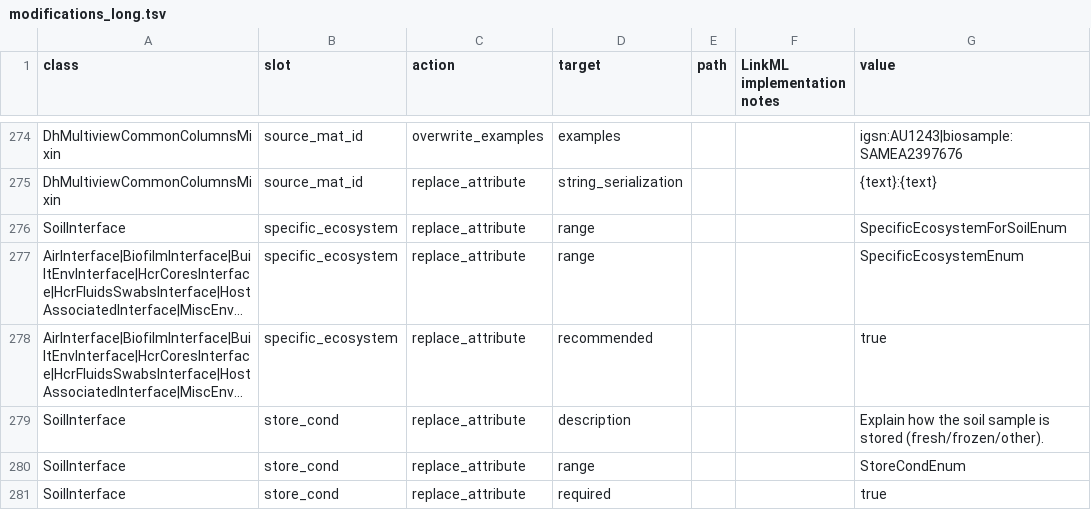
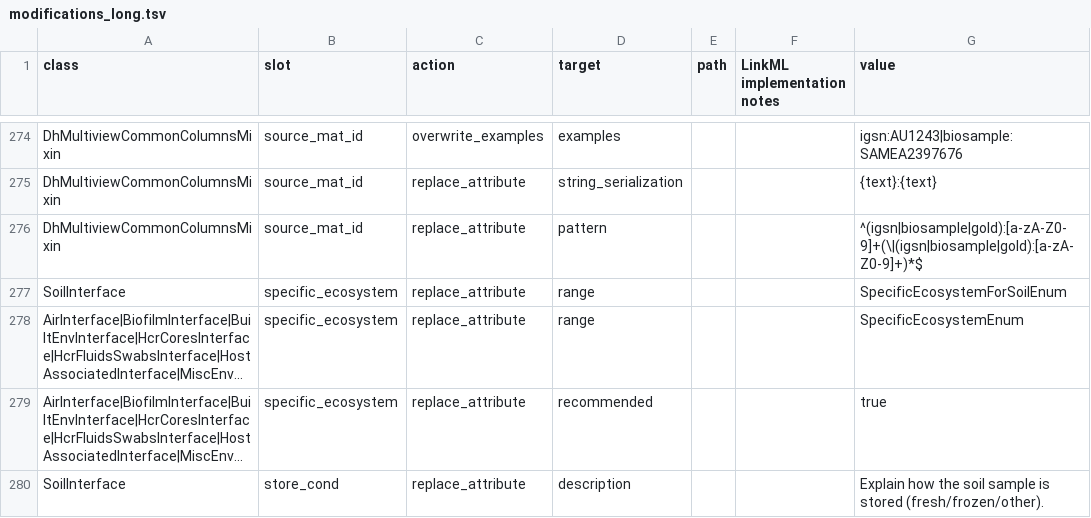
Before and after one commit to microbiomedata/submission-schema, a TSV file: sheets_and_friends/tsv_in/modifications_long.tsv, drawn as a sheet; only a part is shown, gaps mark what is left out; the shorter side is filled out with more unchanged rows; long unchanged cells end in ….

Commit message:
add regex

```diff
--- a/sheets_and_friends/tsv_in/modifications_long.tsv
+++ b/sheets_and_friends/tsv_in/modifications_long.tsv
@@ -275,2 +275,3 @@ DhMultiviewCommonColumnsMixin	source_mat_id	overwrite_examples	examples			igsn:A
 DhMultiviewCommonColumnsMixin	source_mat_id	replace_attribute	string_serialization			{text}:{text}
+DhMultiviewCommonColumnsMixin	source_mat_id	replace_attribute	pattern			^(igsn|biosample|gold):[a-zA-Z0-9]+(\|(igsn|biosample|gold):[a-zA-Z0-9]+)*$
 SoilInterface	specific_ecosystem	replace_attribute	range			SpecificEcosystemForSoilEnum
```
